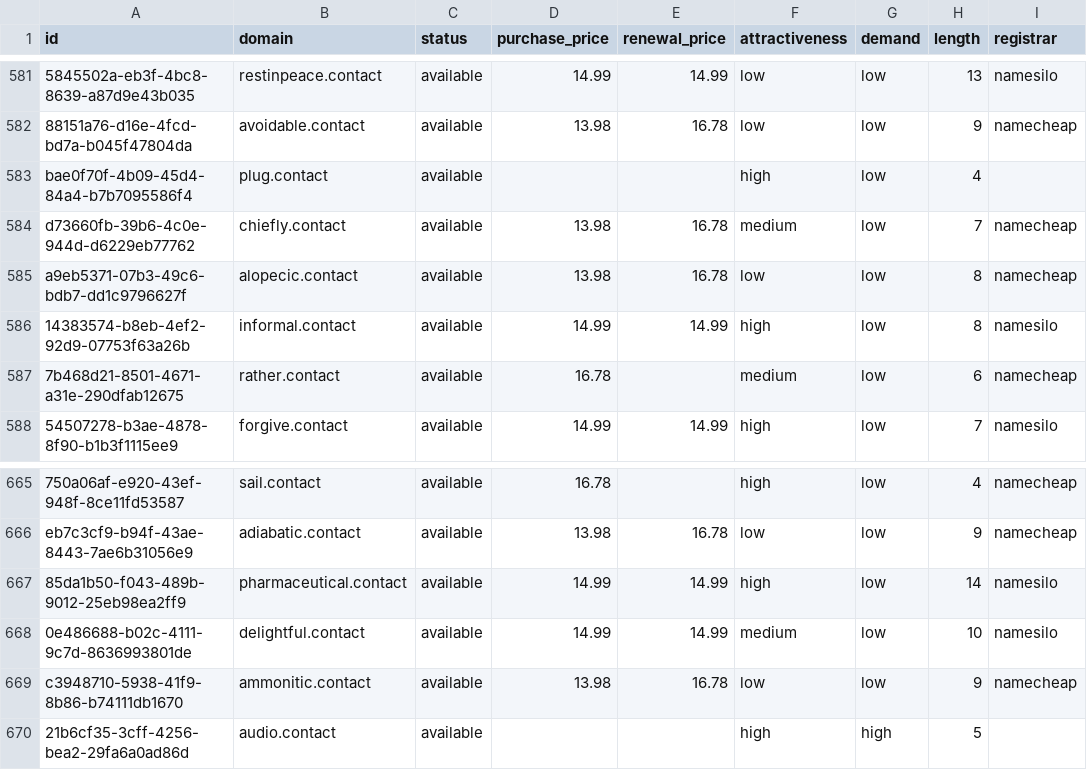
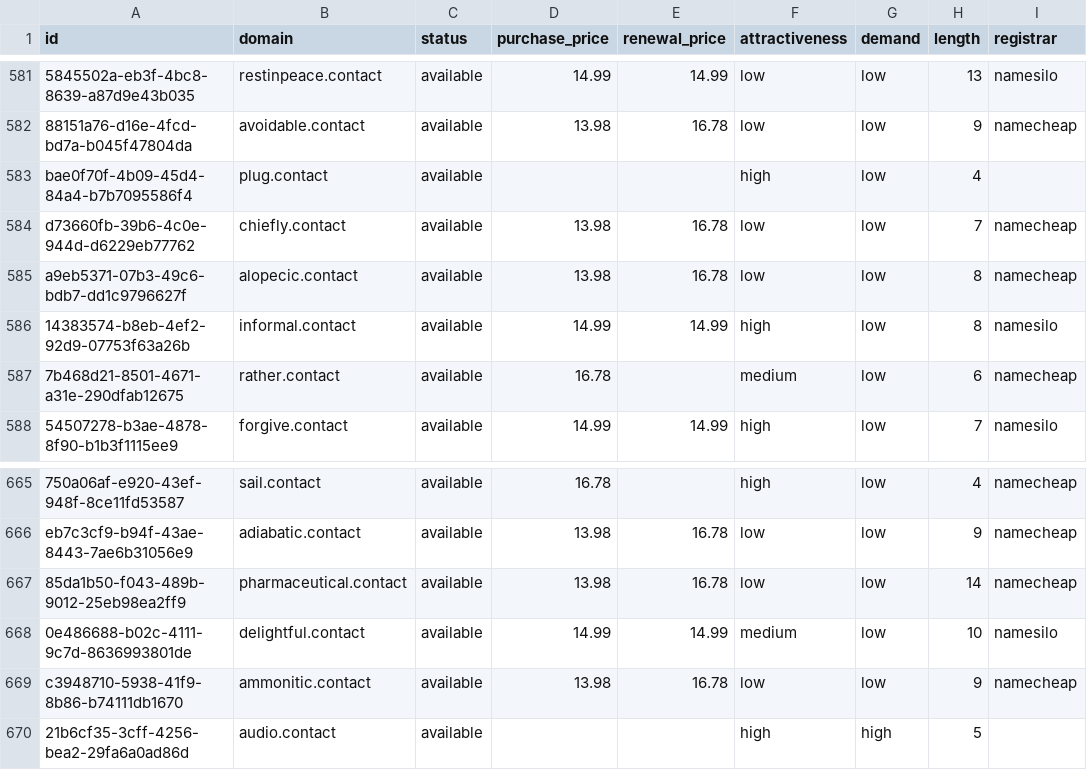
Before and after one commit to UniqueDomains/contact-oneword-domains, a CSV file: contact.csv, drawn as a sheet; only a part is shown, gaps mark what is left out; the diff names each change by its address in the sheet, - before the commit and + after, or states it on an @@ line.

Commit message:
Domains update

```diff
--- a/contact.csv
+++ b/contact.csv
-F584 (attractiveness): medium
+F584 (attractiveness): low
-D667 (purchase_price): 14.99
+D667 (purchase_price): 13.98
-E667 (renewal_price): 14.99
+E667 (renewal_price): 16.78
-F667 (attractiveness): high
+F667 (attractiveness): low
-I667 (registrar): namesilo
+I667 (registrar): namecheap
```
Also changed, not shown: 4 other files.
